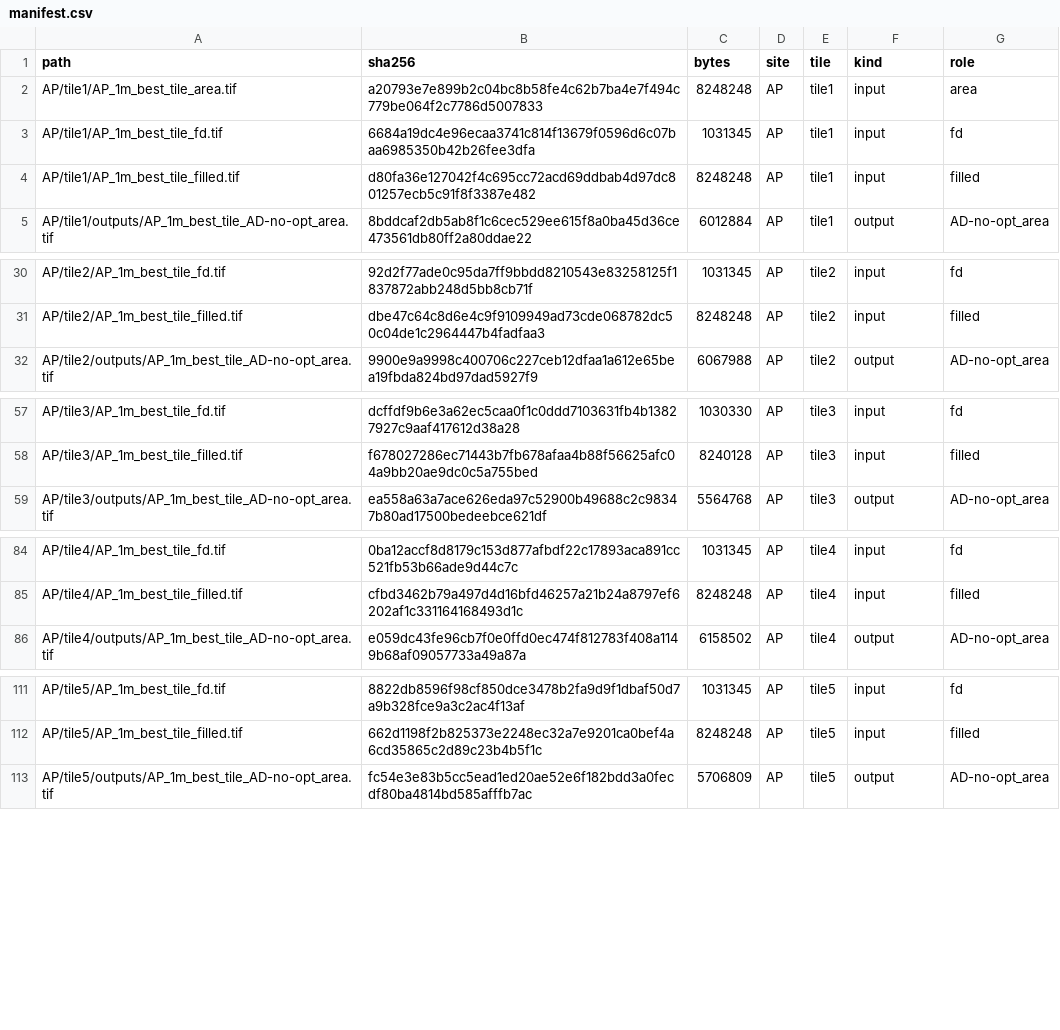
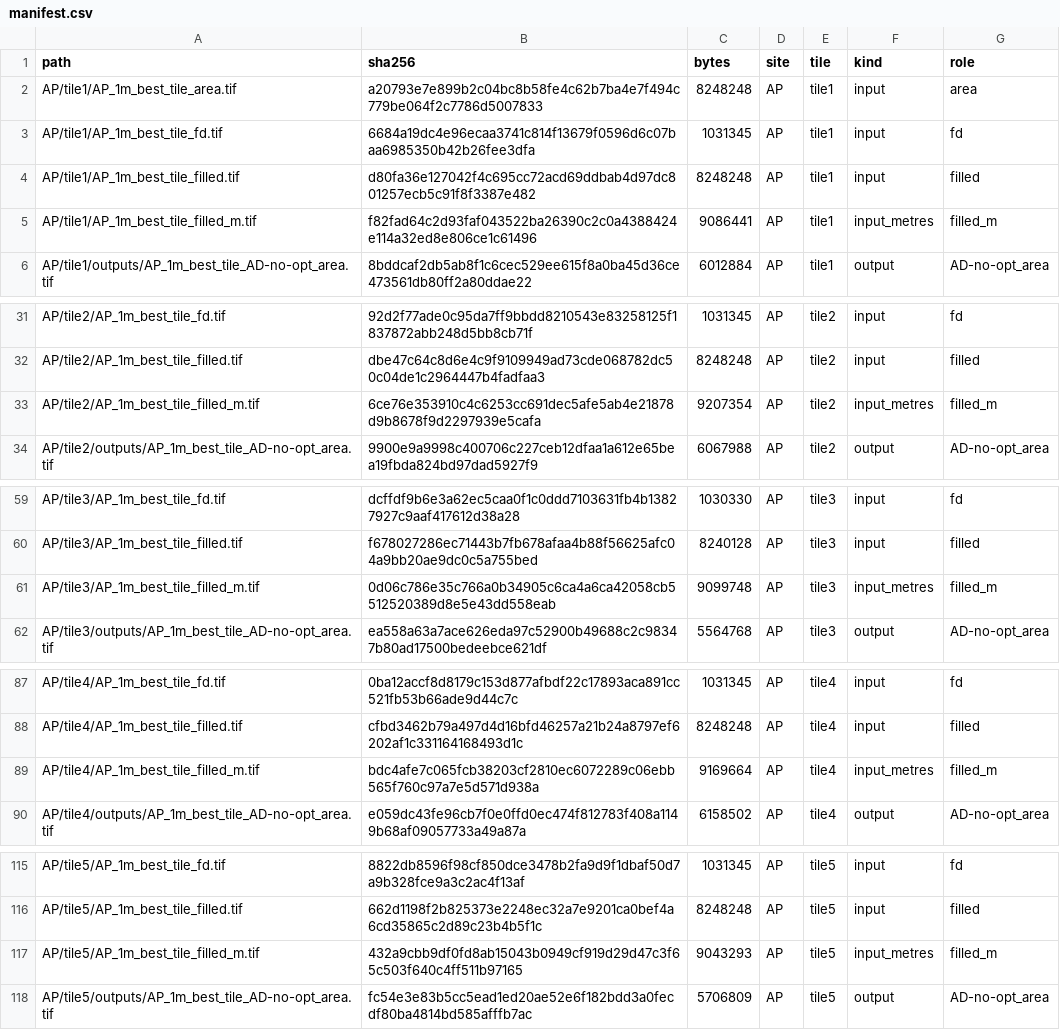
Before and after one commit to scdobbs/LEMs_competition_vs_threshold, a CSV file: data/manifest.csv, drawn as a sheet; only a part is shown, gaps mark what is left out; the diff names each change by its address in the sheet, - before the commit and + after, or states it on an @@ line.

```diff
--- a/data/manifest.csv
+++ b/data/manifest.csv
+row 5: AP/tile1/AP_1m_best_tile_filled_m.tif | f82fad64c2d93faf043522ba26390c2c0a4388424e114a32ed8e806ce1c61496 | 9086441 | AP | tile1 | input_metres | filled_m
+row 33: AP/tile2/AP_1m_best_tile_filled_m.tif | 6ce76e353910c4c6253cc691dec5afe5ab4e21878d9b8678f9d2297939e5cafa | 9207354 | AP | tile2 | input_metres | filled_m
+row 61: AP/tile3/AP_1m_best_tile_filled_m.tif | 0d06c786e35c766a0b34905c6ca4a6ca42058cb5512520389d8e5e43dd558eab | 9099748 | AP | tile3 | input_metres | filled_m
+row 89: AP/tile4/AP_1m_best_tile_filled_m.tif | bdc4afe7c065fcb38203cf2810ec6072289c06ebb565f760c97a7e5d571d938a | 9169664 | AP | tile4 | input_metres | filled_m
+row 117: AP/tile5/AP_1m_best_tile_filled_m.tif | 432a9cbb9df0fd8ab15043b0949cf919d29d47c3f65c503f640c4ff511b97165 | 9043293 | AP | tile5 | input_metres | filled_m
```
Also changed, not shown: 5 other files.
